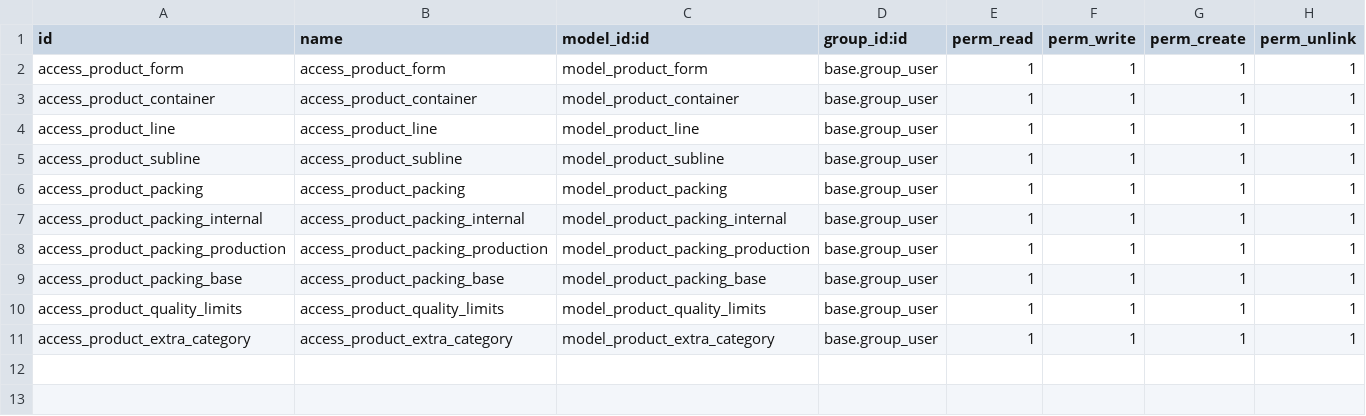
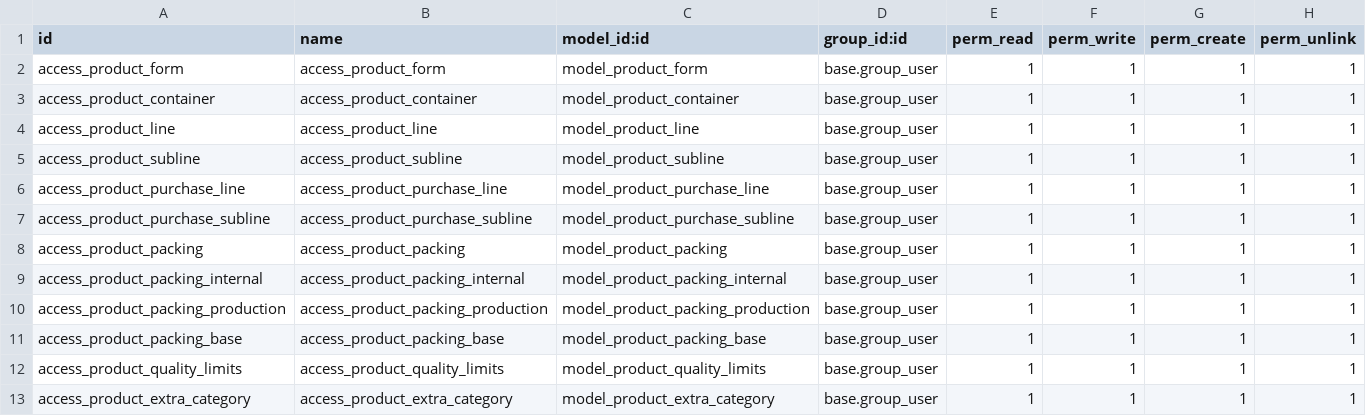
Before and after one commit to Pexego/PXGO_00064_2014_PHA, a CSV file: project-addons/product_spec/security/ir.model.access.csv, drawn as a sheet; the diff names each change by its address in the sheet, - before the commit and + after, or states it on an @@ line.

Commit message:
Added purchase line and subline

```diff
--- a/project-addons/product_spec/security/ir.model.access.csv
+++ b/project-addons/product_spec/security/ir.model.access.csv
+row 6: access_product_purchase_line | access_product_purchase_line | model_product_purchase_line | base.group_user | 1 | 1 | 1 | 1
+row 7: access_product_purchase_subline | access_product_purchase_subline | model_product_purchase_subline | base.group_user | 1 | 1 | 1 | 1
```
Also changed, not shown: 3 other files.
